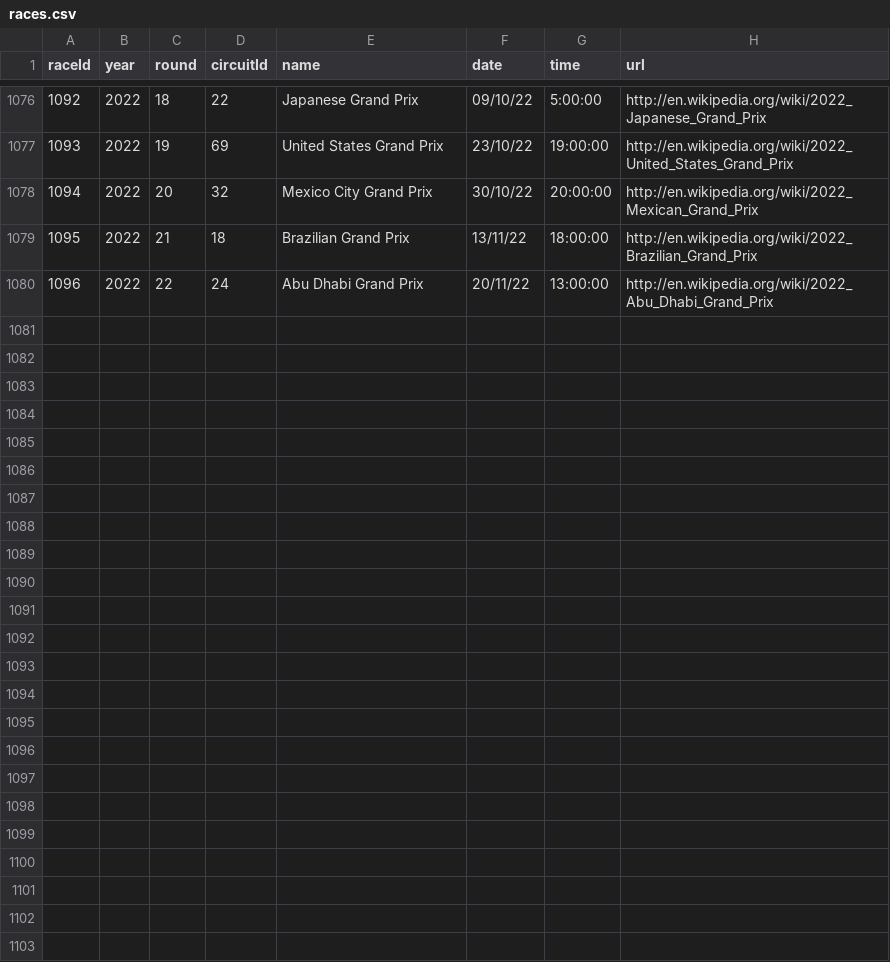
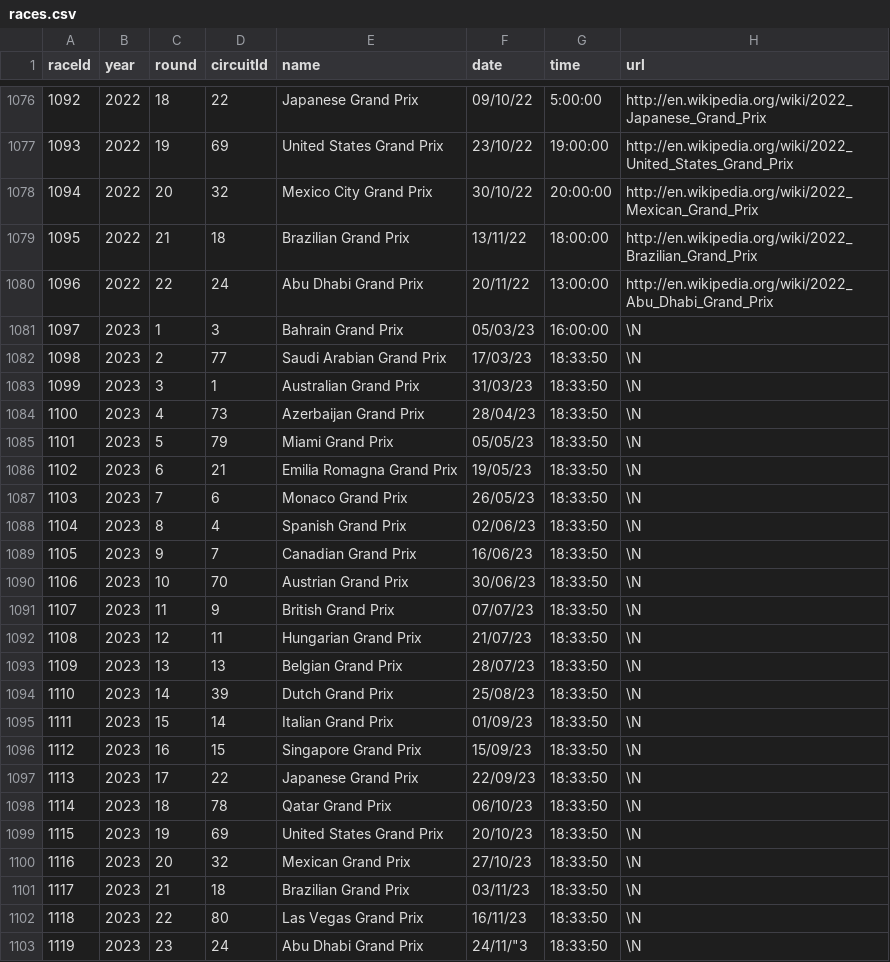
Before and after one commit to ivamorgra/TFG-F1, a CSV file: datasets/races.csv, drawn as a sheet; only a part is shown, gaps mark what is left out; the diff names each change by its address in the sheet, - before the commit and + after, or states it on an @@ line.

```diff
--- a/datasets/races.csv
+++ b/datasets/races.csv
+row 1081: 1097 | 2023 | 1 | 3 | Bahrain Grand Prix | 05/03/23 | 16:00:00 | \N
+row 1082: 1098 | 2023 | 2 | 77 | Saudi Arabian Grand Prix | 17/03/23 | 18:33:50 | \N
+row 1083: 1099 | 2023 | 3 | 1 | Australian Grand Prix | 31/03/23 | 18:33:50 | \N
+row 1084: 1100 | 2023 | 4 | 73 | Azerbaijan Grand Prix | 28/04/23 | 18:33:50 | \N
+row 1085: 1101 | 2023 | 5 | 79 | Miami Grand Prix | 05/05/23 | 18:33:50 | \N
+row 1086: 1102 | 2023 | 6 | 21 | Emilia Romagna Grand Prix | 19/05/23 | 18:33:50 | \N
+row 1087: 1103 | 2023 | 7 | 6 | Monaco Grand Prix | 26/05/23 | 18:33:50 | \N
+row 1088: 1104 | 2023 | 8 | 4 | Spanish Grand Prix | 02/06/23 | 18:33:50 | \N
+row 1089: 1105 | 2023 | 9 | 7 | Canadian Grand Prix | 16/06/23 | 18:33:50 | \N
+row 1090: 1106 | 2023 | 10 | 70 | Austrian Grand Prix | 30/06/23 | 18:33:50 | \N
+row 1091: 1107 | 2023 | 11 | 9 | British Grand Prix | 07/07/23 | 18:33:50 | \N
+row 1092: 1108 | 2023 | 12 | 11 | Hungarian Grand Prix | 21/07/23 | 18:33:50 | \N
+row 1093: 1109 | 2023 | 13 | 13 | Belgian Grand Prix | 28/07/23 | 18:33:50 | \N
+row 1094: 1110 | 2023 | 14 | 39 | Dutch Grand Prix | 25/08/23 | 18:33:50 | \N
+row 1095: 1111 | 2023 | 15 | 14 | Italian Grand Prix | 01/09/23 | 18:33:50 | \N
+row 1096: 1112 | 2023 | 16 | 15 | Singapore Grand Prix | 15/09/23 | 18:33:50 | \N
+row 1097: 1113 | 2023 | 17 | 22 | Japanese Grand Prix | 22/09/23 | 18:33:50 | \N
+row 1098: 1114 | 2023 | 18 | 78 | Qatar Grand Prix | 06/10/23 | 18:33:50 | \N
+row 1099: 1115 | 2023 | 19 | 69 | United States Grand Prix | 20/10/23 | 18:33:50 | \N
+row 1100: 1116 | 2023 | 20 | 32 | Mexican Grand Prix | 27/10/23 | 18:33:50 | \N
+row 1101: 1117 | 2023 | 21 | 18 | Brazilian Grand Prix | 03/11/23 | 18:33:50 | \N
+row 1102: 1118 | 2023 | 22 | 80 | Las Vegas Grand Prix | 16/11/23 | 18:33:50 | \N
+row 1103: 1119 | 2023 | 23 | 24 | Abu Dhabi Grand Prix | 24/11/"3 | 18:33:50 | \N
```
Also changed, not shown: datasets/drivers_followers.csv, datasets/followers.csv, 3 other files.
